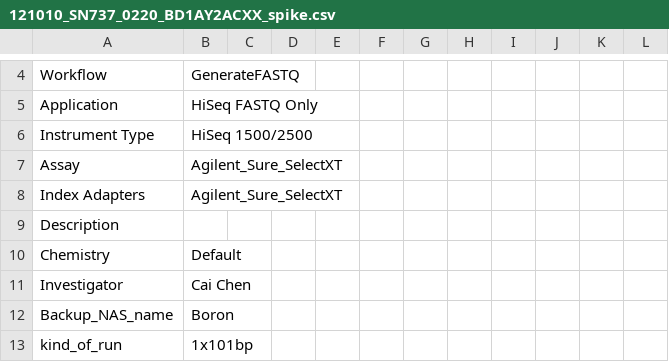
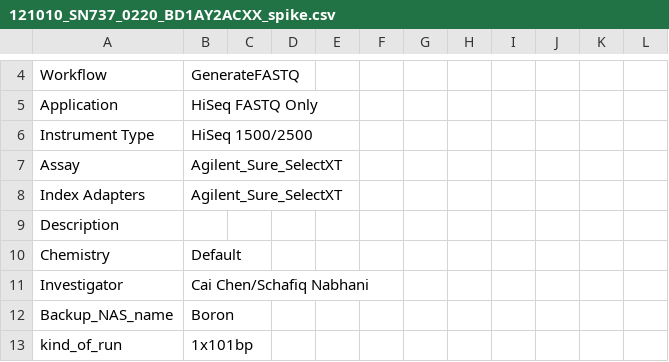
Before and after one commit to sjanssen2/spike, a CSV file: data/samplesheets/121010_SN737_0220_BD1AY2ACXX_spike.csv, drawn as a sheet; only a part is shown, gaps mark what is left out.

```diff
--- a/data/samplesheets/121010_SN737_0220_BD1AY2ACXX_spike.csv
+++ b/data/samplesheets/121010_SN737_0220_BD1AY2ACXX_spike.csv
@@ -10,3 +10,3 @@ Description,,,,,,,,,,,
 Chemistry,Default,,,,,,,,,,
-Investigator,Cai Chen,,,,,,,,,,
+Investigator,Cai Chen/Schafiq Nabhani,,,,,,,,,,
 Backup_NAS_name,Boron,,,,,,,,,,
```
Also changed, not shown: data/samplesheets/150602_SN737_0357_AC5VERACXX_spike.csv, data/samplesheets/151105_SN737_0370_AC8C8BACXX_part2_spike.csv, 4 other files.
